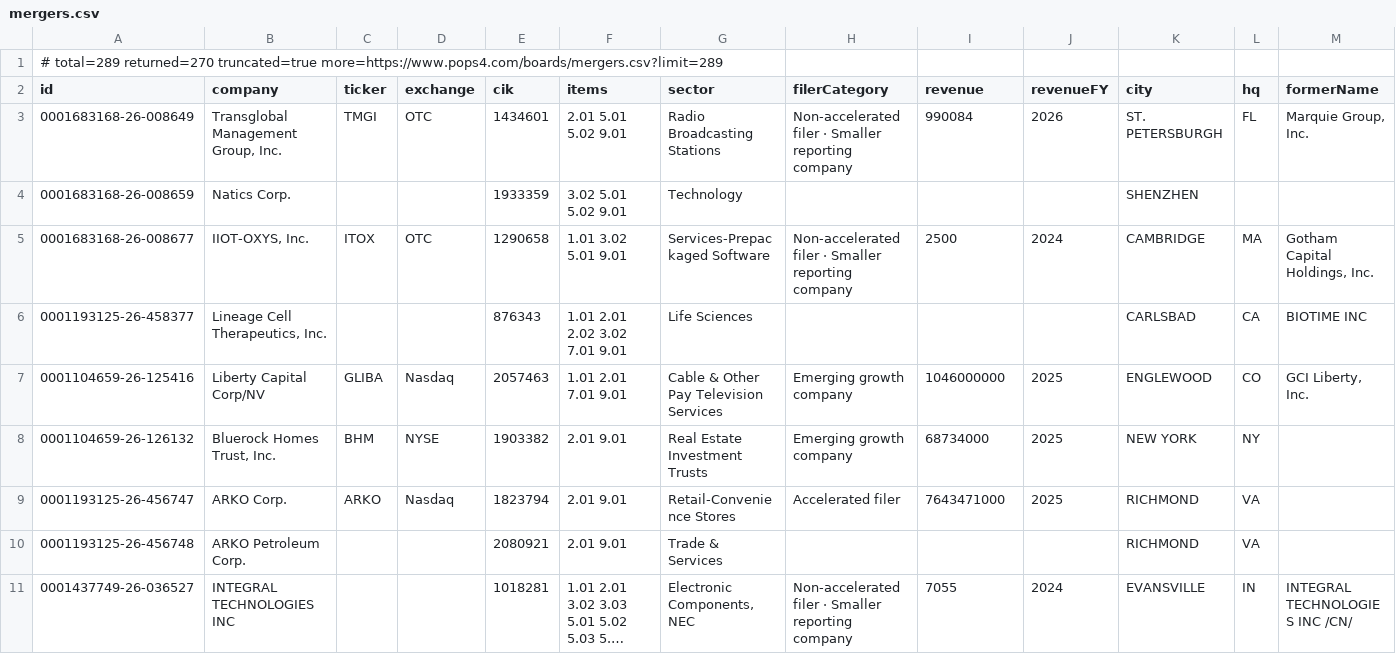
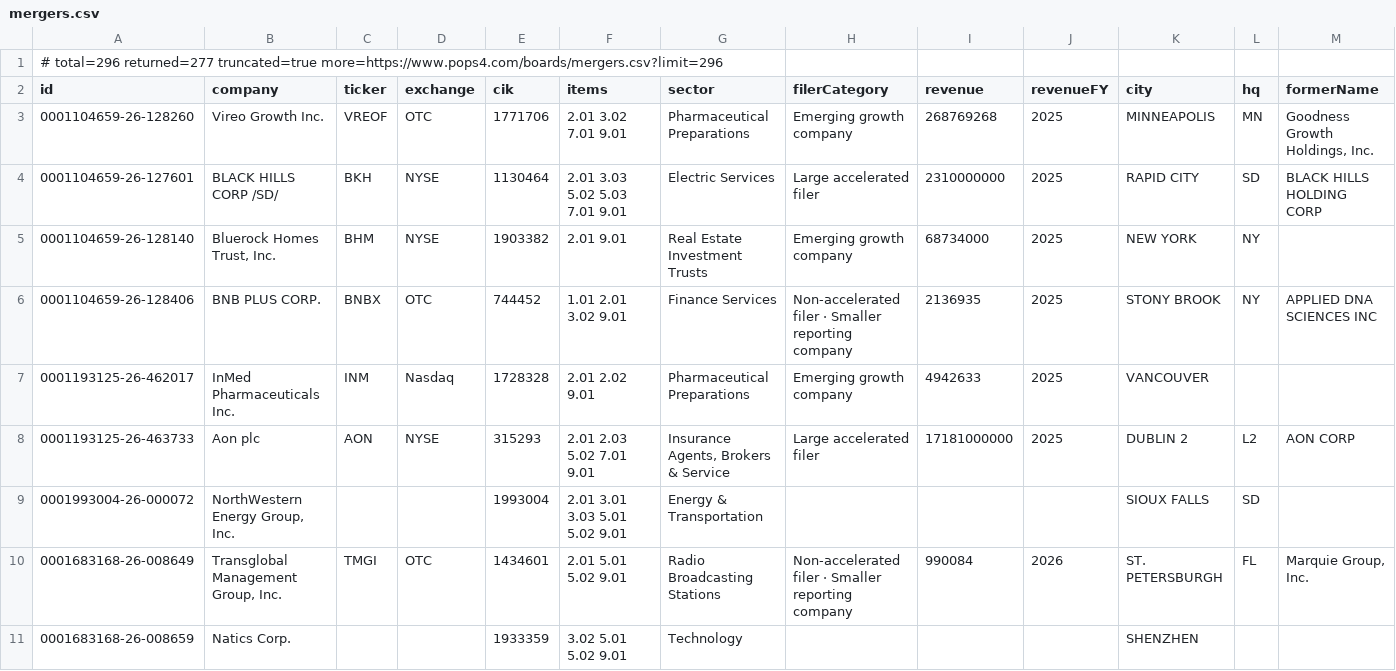
Before and after one commit to HuangGoodmanAgency/filing-boards, a CSV file: data/mergers.csv, drawn as a sheet; only a part is shown; the shorter side is filled out with more unchanged rows; long unchanged cells end in …; rows hold the shown columns only; the diff names each change by its address in the sheet, - before the commit and + after, or states it on an @@ line.

Commit message:
Filing boards: 2026-11-17

```diff
--- a/data/mergers.csv
+++ b/data/mergers.csv
-A1 (id): # total=289 returned=270 truncated=true more=https://www.pops4.com/boards/mergers.csv?limit=289
+A1 (id): # total=296 returned=277 truncated=true more=https://www.pops4.com/boards/mergers.csv?limit=296
+row 3: 0001104659-26-128260 | Vireo Growth Inc. | VREOF | OTC | 1771706 | 2.01 3.02 7.01 9.01 | Pharmaceutical Preparations | Emerging growth company | 268769268 | 2025 | MINNEAPOLIS | MN | Goodness Growth Holdings, Inc.
+row 4: 0001104659-26-127601 | BLACK HILLS CORP /SD/ | BKH | NYSE | 1130464 | 2.01 3.03 5.02 5.03 7.01 9.01 | Electric Services | Large accelerated filer | 2310000000 | 2025 | RAPID CITY | SD | BLACK HILLS HOLDING CORP
+row 5: 0001104659-26-128140 | Bluerock Homes Trust, Inc. | BHM | NYSE | 1903382 | 2.01 9.01 | Real Estate Investment Trusts | Emerging growth company | 68734000 | 2025 | NEW YORK | NY
+row 6: 0001104659-26-128406 | BNB PLUS CORP. | BNBX | OTC | 744452 | 1.01 2.01 3.02 9.01 | Finance Services | Non-accelerated filer · Smaller reporting company | 2136935 | 2025 | STONY BROOK | NY | APPLIED DNA SCIENCES INC
+row 7: 0001193125-26-462017 | InMed Pharmaceuticals Inc. | INM | Nasdaq | 1728328 | 2.01 2.02 9.01 | Pharmaceutical Preparations | Emerging growth company | 4942633 | 2025 | VANCOUVER
+row 8: 0001193125-26-463733 | Aon plc | AON | NYSE | 315293 | 2.01 2.03 5.02 7.01 9.01 | Insurance Agents, Brokers & Service | Large accelerated filer | 17181000000 | 2025 | DUBLIN 2 | L2 | AON CORP
+row 9: 0001993004-26-000072 | NorthWestern Energy Group, Inc. |  |  | 1993004 | 2.01 3.01 3.03 5.01 5.02 9.01 | Energy & Transportation |  |  |  | SIOUX FALLS | SD
```
Also changed, not shown: data/agentic-commerce.csv, data/auditor-watch.csv, 27 other files.
